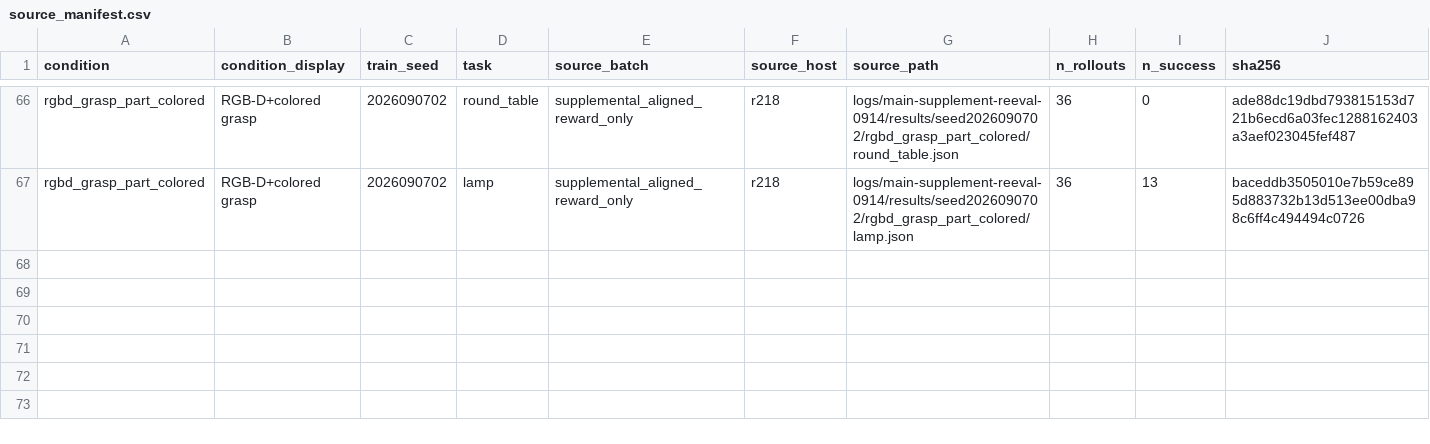
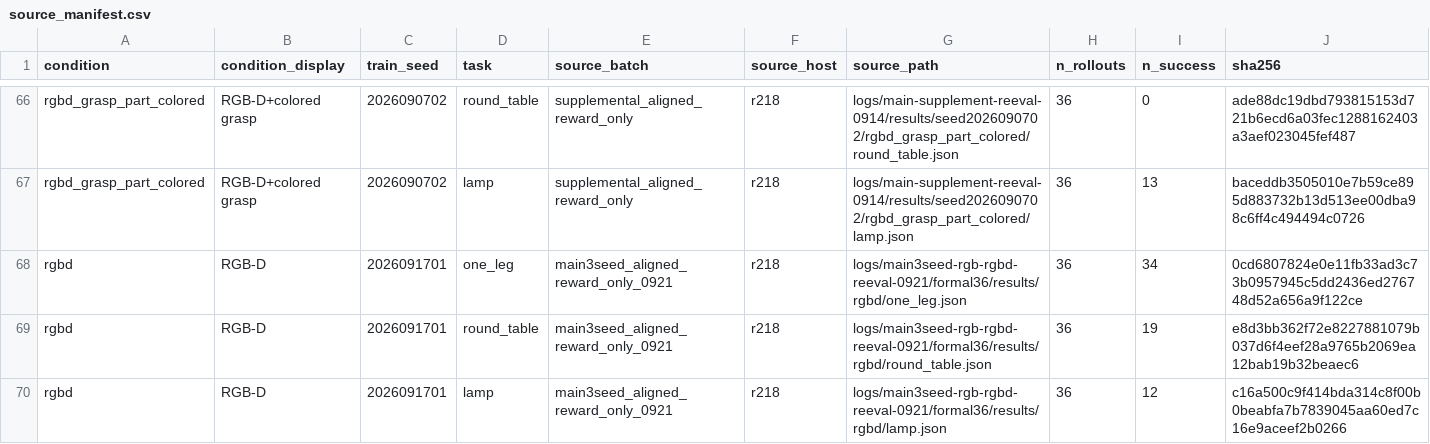
Before and after one commit to amorphophallus/robust-rearrangement-custom, a CSV file: reports/data/skill_level_multiseed/source_manifest.csv, drawn as a sheet; only a part is shown, gaps mark what is left out.

```diff
--- a/reports/data/skill_level_multiseed/source_manifest.csv
+++ b/reports/data/skill_level_multiseed/source_manifest.csv
@@ -67 +67,4 @@ rgbd_grasp_part_colored,RGB-D+colored grasp,2026090702,round_table,supplemental_
 rgbd_grasp_part_colored,RGB-D+colored grasp,2026090702,lamp,supplemental_aligned_reward_only,r218,logs/main-supplement-reeval-0914/results/seed2026090702/rgbd_grasp_part_colored/lamp.json,36,13,baceddb3505010e7b59ce895d883732b13d513ee00dba98c6ff4c494494c0726
+rgbd,RGB-D,2026091701,one_leg,main3seed_aligned_reward_only_0921,r218,logs/main3seed-rgb-rgbd-reeval-0921/formal36/results/rgbd/one_leg.json,36,34,0cd6807824e0e11fb33ad3c73b0957945c5dd2436ed276748d52a656a9f122ce
+rgbd,RGB-D,2026091701,round_table,main3seed_aligned_reward_only_0921,r218,logs/main3seed-rgb-rgbd-reeval-0921/formal36/results/rgbd/round_table.json,36,19,e8d3bb362f72e8227881079b037d6f4eef28a9765b2069ea12bab19b32beaec6
+rgbd,RGB-D,2026091701,lamp,main3seed_aligned_reward_only_0921,r218,logs/main3seed-rgb-rgbd-reeval-0921/formal36/results/rgbd/lamp.json,36,12,c16a500c9f414bda314c8f00b0beabfa7b7839045aa60ed7c16e9aceef2b0266
```
Also changed, not shown: reports/data/skill_level_multiseed/cross_task_skill_type.csv, reports/data/skill_level_multiseed/per_step.csv, 9 other files.
